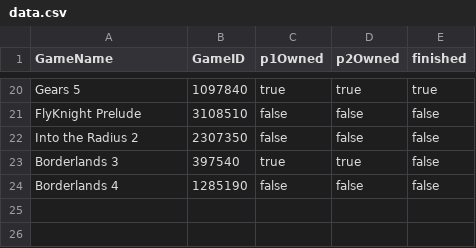
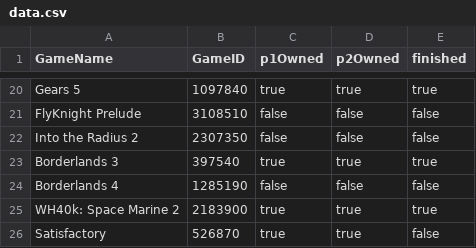
Before and after one commit to smasimar/coopgaming, a CSV file: data.csv, drawn as a sheet; only a part is shown, gaps mark what is left out.

Commit message:
+Space Marine 2, +Satisfactory

```diff
--- a/data.csv
+++ b/data.csv
@@ -22,3 +22,5 @@ FlyKnight Prelude,3108510,false,false,false
 Into the Radius 2,2307350,false,false,false
-Borderlands 3,397540,true,true,false
+Borderlands 3,397540,true,true,true
 Borderlands 4,1285190,false,false,false
+WH40k: Space Marine 2,2183900,true,true,true
+Satisfactory,526870,true,true,false
```
